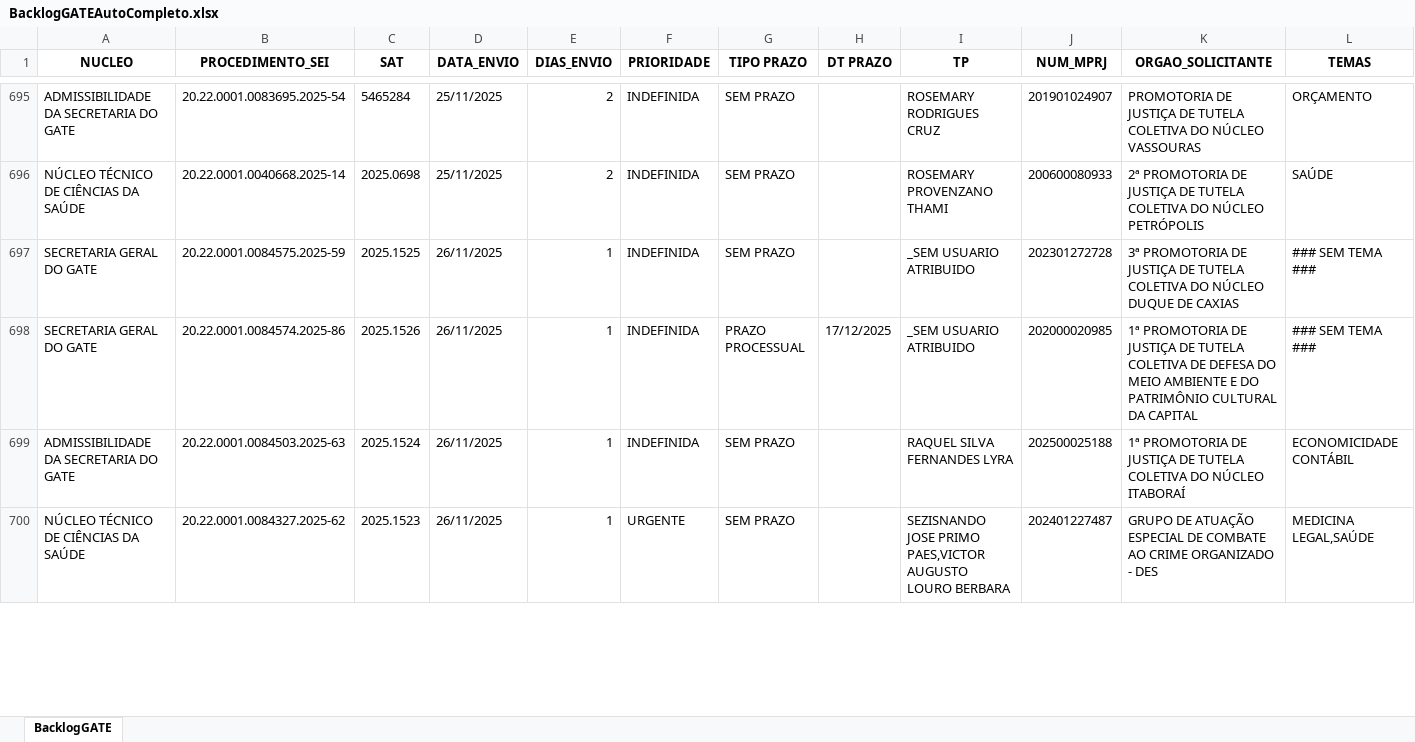
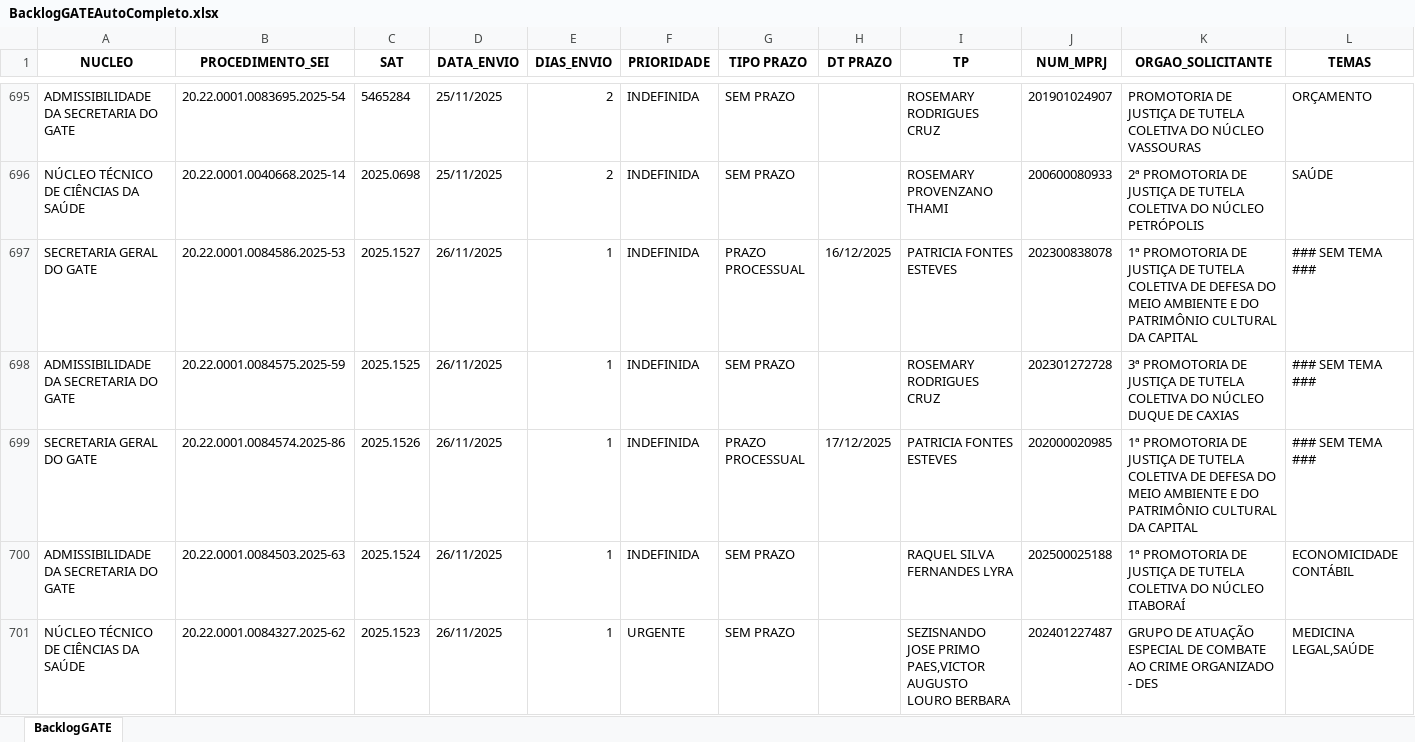
Before and after one commit to pedropaixaomprj/backlog-GATE, an Excel workbook: BacklogGATEAutoCompleto.xlsx, sheet BacklogGATE, drawn as a sheet; only a part is shown, gaps mark what is left out; values as stored, in another font and other column widths than the file's, no borders; addresses are those after the commit; the diff covers the shown part only; the diff names each change by its address in the sheet, - before the commit and + after, or states it on an @@ line.

```diff
--- a/BacklogGATEAutoCompleto.xlsx (sheet BacklogGATE)
+++ b/BacklogGATEAutoCompleto.xlsx (sheet BacklogGATE)
+row 697: SECRETARIA GERAL DO GATE | 20.22.0001.0084586.2025-53 | 2025.1527 | 26/11/2025 | 1 | INDEFINIDA | PRAZO PROCESSUAL | 16/12/2025 | PATRICIA FONTES ESTEVES | 202300838078 | 1ª PROMOTORIA DE JUSTIÇA DE TUTELA COLETIVA DE DEFESA DO MEIO AMBIENTE E DO PATRIMÔNIO CULTURAL DA CAPITAL | ### SEM TEMA ###
-A698 (NUCLEO): SECRETARIA GERAL DO GATE
+A698 (NUCLEO): ADMISSIBILIDADE DA SECRETARIA DO GATE
-I698 (TP): _SEM USUARIO ATRIBUIDO
+I698 (TP): ROSEMARY RODRIGUES CRUZ
-I699 (TP): _SEM USUARIO ATRIBUIDO
+I699 (TP): PATRICIA FONTES ESTEVES
```
Also changed, not shown: 1 added row, 1 removed row and 37 edited cells elsewhere in this sheet, ProdGATEAutoCompleto.xlsx, SaidaSemITGATEAutoCompleto.xlsx.
